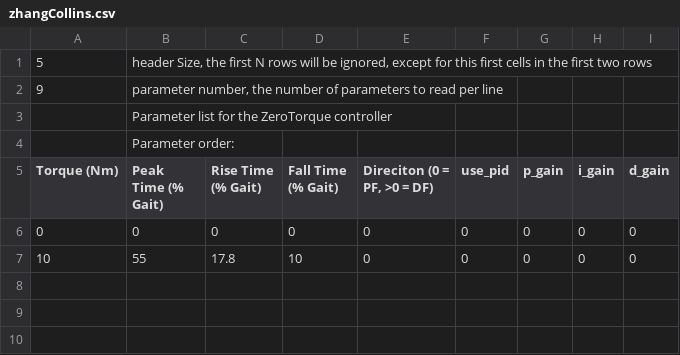
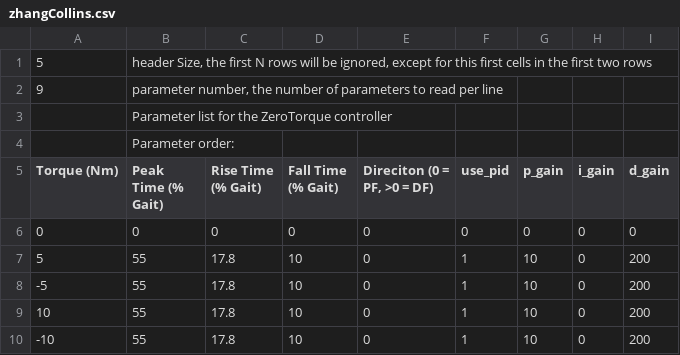
Before and after one commit to naubiomech/ExoCode, a CSV file: SDCard/ankleControllers/zhangCollins.csv, drawn as a sheet.

Commit message:
Added Torque Sensor Filter and Motor Command Filter to Ankle Controllers and updated plotting so that all ankle controllers of interest (PJMC, ZhangCollins, PtbGeneral) are run the same way.

```diff
--- a/SDCard/ankleControllers/zhangCollins.csv
+++ b/SDCard/ankleControllers/zhangCollins.csv
@@ -6,2 +6,5 @@ Torque (Nm),Peak Time (% Gait),Rise Time (% Gait),Fall Time (% Gait),"Direciton
 0,0,0,0,0,0,0,0,0
-10,55,17.8,10,0,0,0,0,0
+5,55,17.8,10,0,1,10,0,200
+-5,55,17.8,10,0,1,10,0,200
+10,55,17.8,10,0,1,10,0,200
+-10,55,17.8,10,0,1,10,0,200
```
Also changed, not shown: SDCard/ankleControllers/PJMC.csv, 2 other files.
